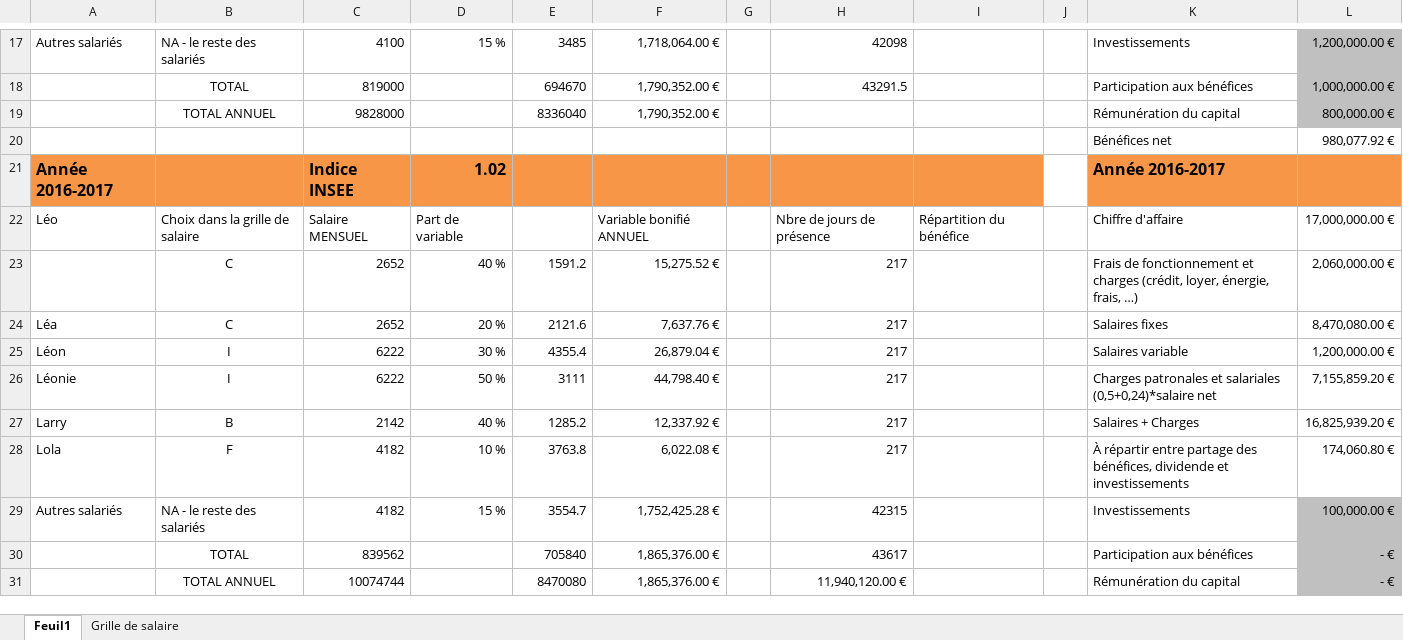
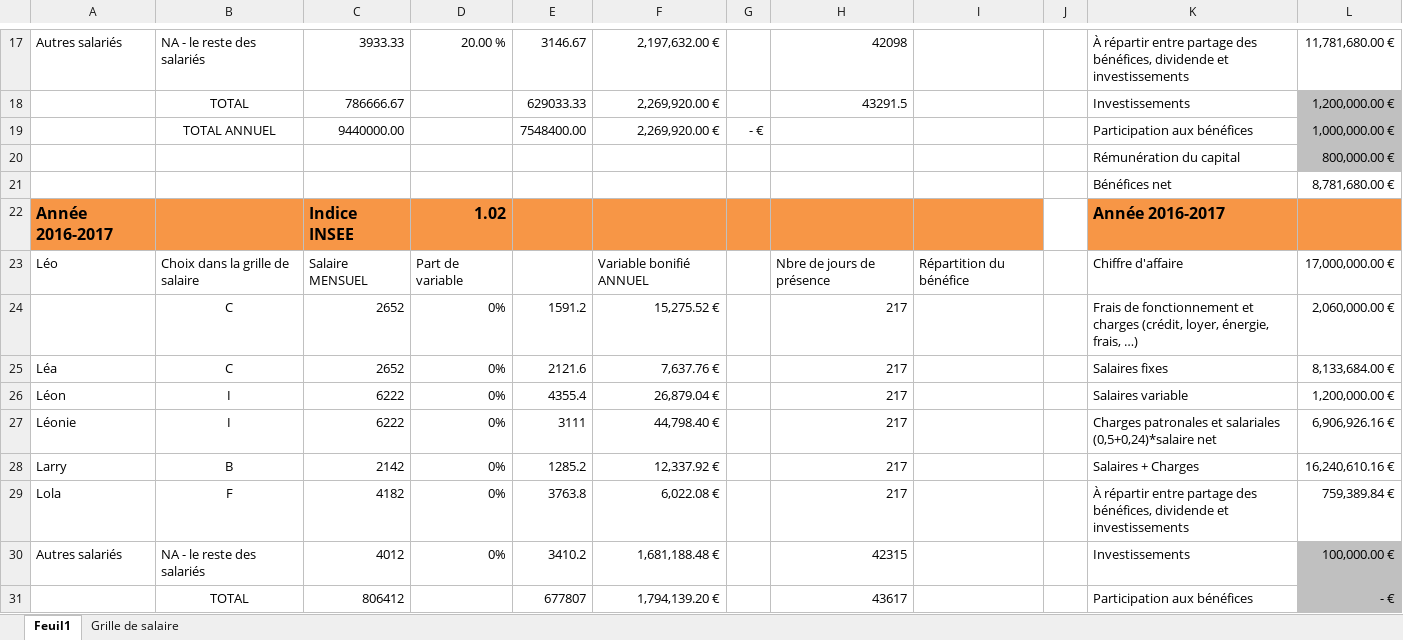
Before and after one commit to tclavier/r-muneration, an Excel workbook: outil-eval-impact-remu.xlsx, sheet Feuil1, drawn as a sheet; only a part is shown, gaps mark what is left out; values as stored, in another font and other column widths than the file's, no borders; removed rows and columns are numbered as before the commit, all else as after; the diff covers the shown part only; the diff names each change by its address in the sheet, - before the commit and + after, or states it on an @@ line.

```diff
--- a/outil-eval-impact-remu.xlsx (sheet Feuil1)
+++ b/outil-eval-impact-remu.xlsx (sheet Feuil1)
-C17: 4100
+C17: 3933.33
-D17: 15 %
+D17: 20.00 %
-E17: 3485
+E17: 3146.67
-F17: 1,718,064.00 €
+F17: 2,197,632.00 €
-K17: Investissements
+K17: À répartir entre partage des bénéfices, dividende et investissements
-L17: 1,200,000.00 €
+L17: 11,781,680.00 €
-L17 fill: #C0C0C0
+L17 fill: none
-row 18:  | TOTAL | 819000 |  | 694670 | 1,790,352.00 € |  | 43291.5 |  |  | Participation aux bénéfices | 1,000,000.00 €
-row 19:  | TOTAL ANNUEL | 9828000 |  | 8336040 | 1,790,352.00 € |  |  |  |  | Rémunération du capital | 800,000.00 €
-row 20:  |  |  |  |  |  |  |  |  |  | Bénéfices net | 980,077.92 €
+row 18:  | TOTAL | 786666.67 |  | 629033.33 | 2,269,920.00 € |  | 43291.5 |  |  | Investissements | 1,200,000.00 €
+row 19:  | TOTAL ANNUEL | 9440000.00 |  | 7548400.00 | 2,269,920.00 € | - € |  |  |  | Participation aux bénéfices | 1,000,000.00 €
+row 20:  |  |  |  |  |  |  |  |  |  | Rémunération du capital | 800,000.00 €
+row 21:  |  |  |  |  |  |  |  |  |  | Bénéfices net | 8,781,680.00 €
-D24: 40 %
+D24: 0%
-D25: 20 %
+D25: 0%
-L25: 8,470,080.00 €
+L25: 8,133,684.00 €
-D26: 30 %
+D26: 0%
-D27: 50 %
+D27: 0%
-L27: 7,155,859.20 €
+L27: 6,906,926.16 €
-D28: 40 %
+D28: 0%
-L28: 16,825,939.20 €
+L28: 16,240,610.16 €
-D29: 10 %
+D29: 0%
-L29: 174,060.80 €
+L29: 759,389.84 €
-C30: 4182
+C30: 4012
-D30: 15 %
+D30: 0%
-E30: 3554.7
+E30: 3410.2
-F30: 1,752,425.28 €
+F30: 1,681,188.48 €
-C31: 839562
+C31: 806412
-E31: 705840
+E31: 677807
-F31: 1,865,376.00 €
+F31: 1,794,139.20 €
-row 31:  | TOTAL ANNUEL | 10074744 |  | 8470080 | 1,865,376.00 € |  | 11,940,120.00 € |  |  | Rémunération du capital | - €
```
Also changed, not shown: 2 added rows, 1 removed row, 27 edited cells and cell formats elsewhere in this sheet, formulas that keep their value.
